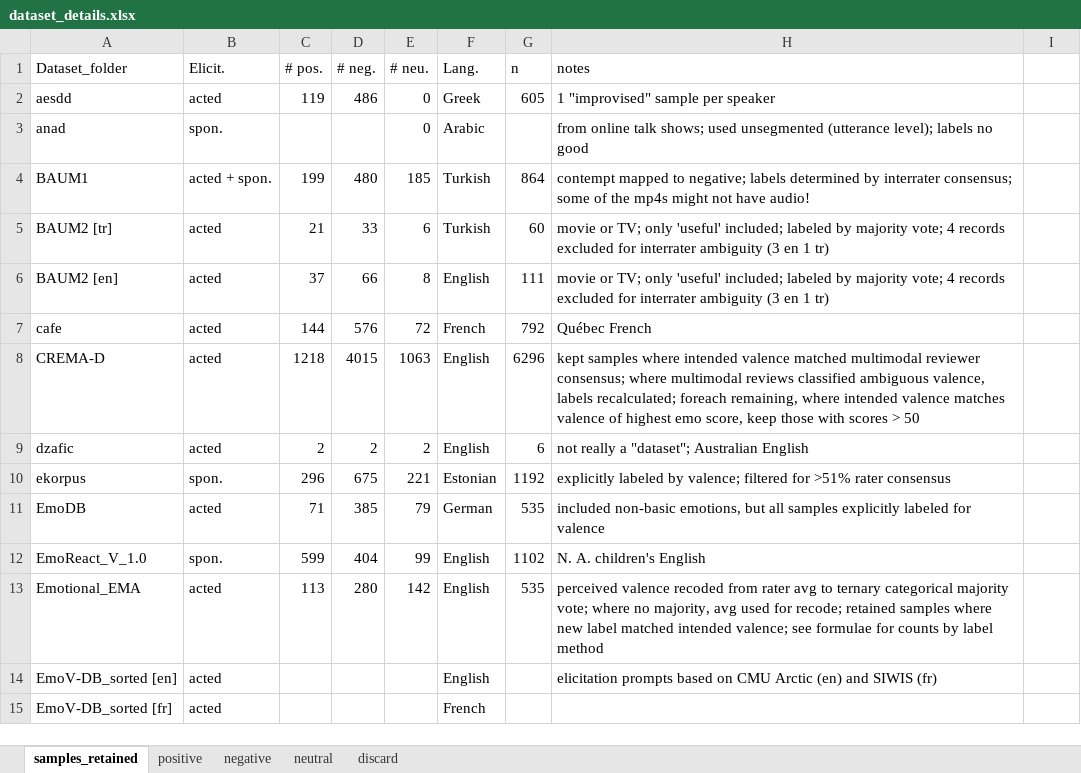
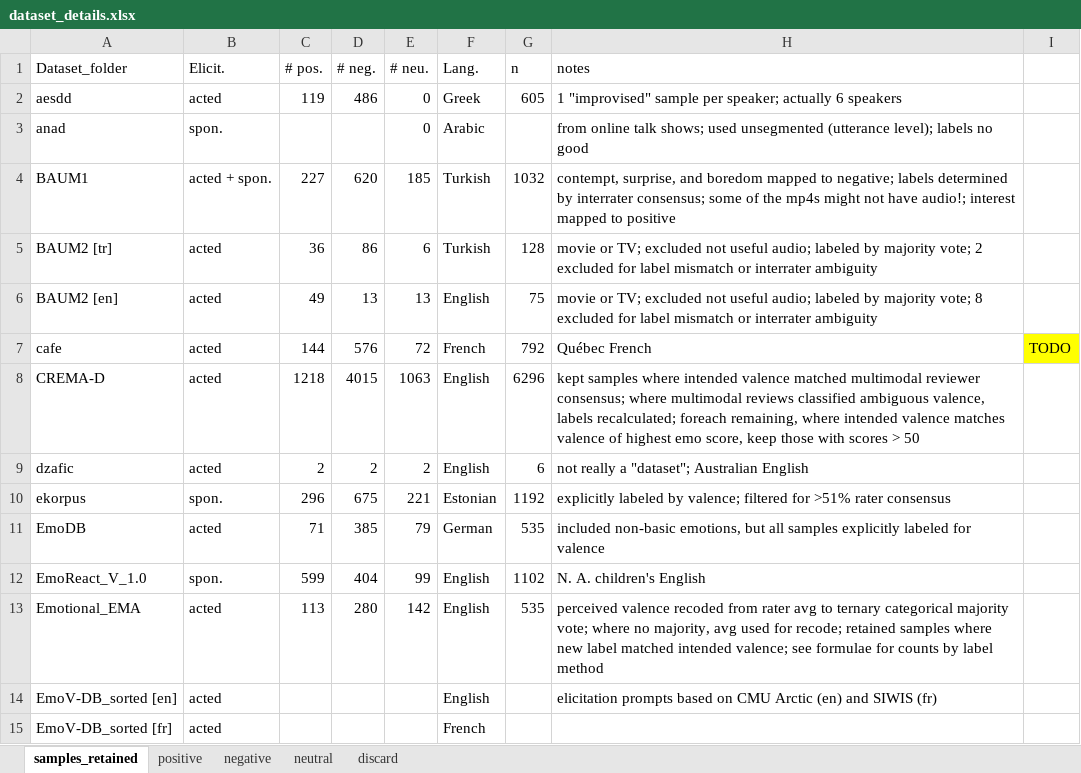
Before and after one commit to michen00/multilingual_speech_valence_classification_datasets, an Excel workbook: datasets/dataset_details.xlsx, sheet samples_retained, drawn as a sheet; values as stored, in another font and other column widths than the file's, no borders; the diff names each change by its address in the sheet, - before the commit and + after, or states it on an @@ line.

```diff
--- a/datasets/dataset_details.xlsx (sheet samples_retained)
+++ b/datasets/dataset_details.xlsx (sheet samples_retained)
-H2 (notes): 1 "improvised" sample per speaker
+H2 (notes): 1 "improvised" sample per speaker; actually 6 speakers
-C4 (# pos.): 199
+C4 (# pos.): 227
-D4 (# neg.): 480
+D4 (# neg.): 620
-G4 (n): 864
+G4 (n): 1032
-H4 (notes): contempt mapped to negative; labels determined by interrater consensus; some of the mp4s might not have audio!
+H4 (notes): contempt, surprise, and boredom mapped to negative; labels determined by interrater consensus; some of the mp4s might not have audio!; interest mapped to positive
-C5 (# pos.): 21
+C5 (# pos.): 36
-D5 (# neg.): 33
+D5 (# neg.): 86
-G5 (n): 60
+G5 (n): 128
-H5 (notes): …or TV; only 'useful' included; labeled by majority vote; 4 records excluded for interrater ambiguity (3 en 1 tr)
+H5 (notes): …or TV; excluded not useful audio; labeled by majority vote; 2 excluded for label mismatch or interrater ambiguity
-C6 (# pos.): 37
+C6 (# pos.): 49
-D6 (# neg.): 66
+D6 (# neg.): 13
-E6 (# neu.): 8
+E6 (# neu.): 13
-G6 (n): 111
+G6 (n): 75
-H6 (notes): …or TV; only 'useful' included; labeled by majority vote; 4 records excluded for interrater ambiguity (3 en 1 tr)
+H6 (notes): …or TV; excluded not useful audio; labeled by majority vote; 8 excluded for label mismatch or interrater ambiguity
-I7: (empty)
+I7: TODO
-I7 fill: none
+I7 fill: #FFFF00
```
Also changed, not shown: 9 other files.
